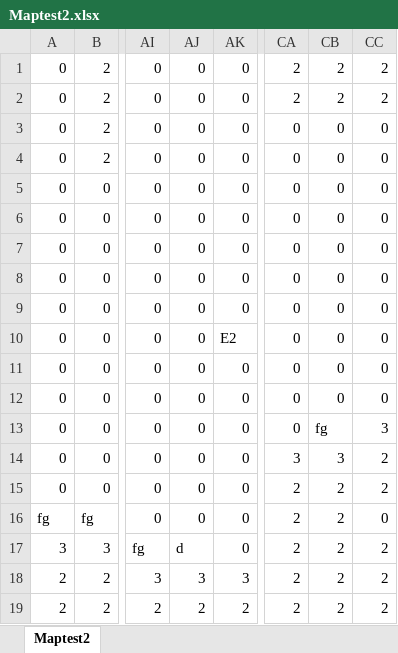
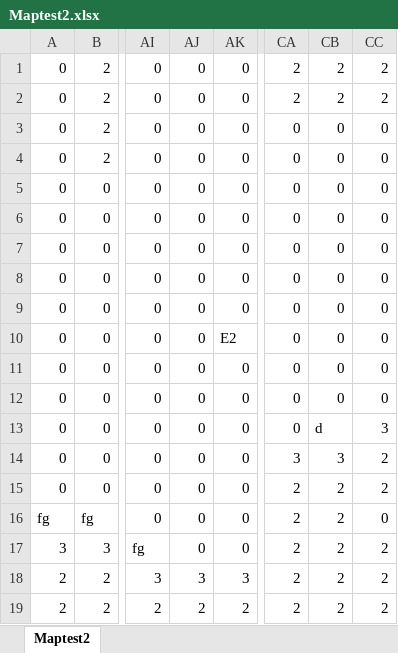
Before and after one commit to Takanashi1339/2019_9_GameJam, an Excel workbook: GameJam9/GameJam9/Content/Maptest2.xlsx, sheet Maptest2, drawn as a sheet; only a part is shown, gaps mark what is left out; values as stored, in another font and other column widths than the file's, no borders; conditional formats not drawn; the diff names each change by its address in the sheet, - before the commit and + after, or states it on an @@ line.

```diff
--- a/GameJam9/GameJam9/Content/Maptest2.xlsx (sheet Maptest2)
+++ b/GameJam9/GameJam9/Content/Maptest2.xlsx (sheet Maptest2)
-CB13: fg
+CB13: d
-AJ17: d
+AJ17: 0
```
Also changed, not shown: GameJam9/GameJam9/Content/Maptest3.xlsx, 7 other files.
